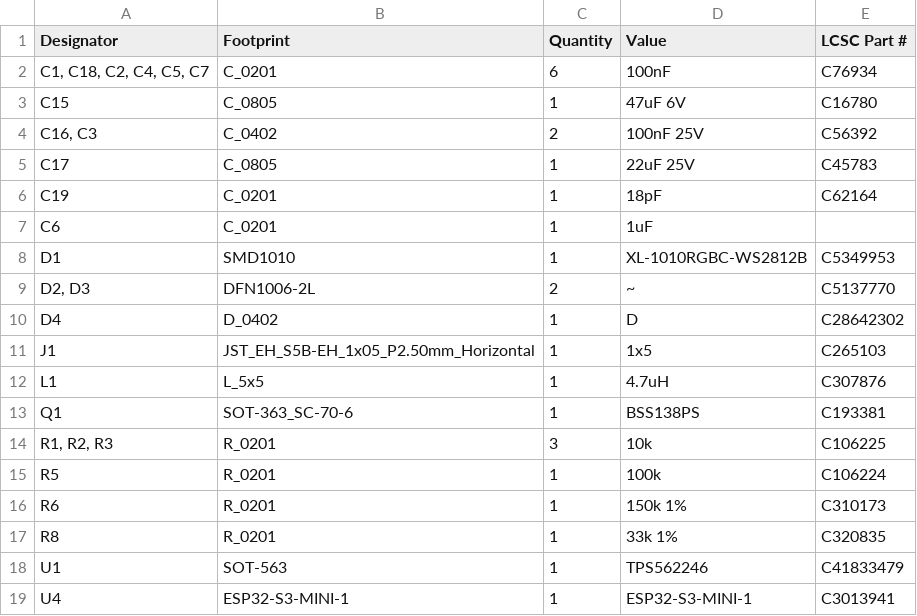
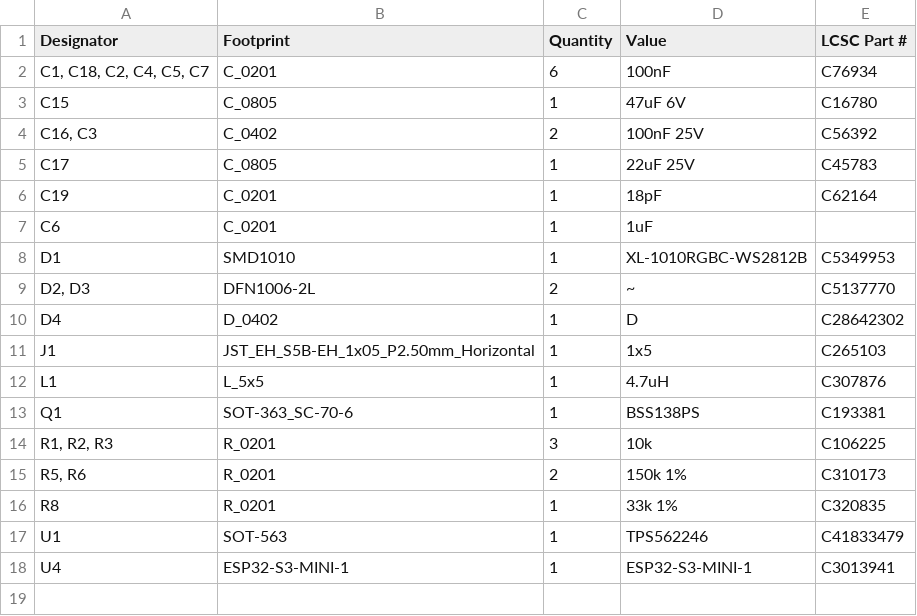
Before and after one commit to revk/ESP32-Faikin, a CSV file: PCB/Faikin/production/bom.csv, drawn as a sheet.

```diff
--- a/PCB/Faikin/production/bom.csv
+++ b/PCB/Faikin/production/bom.csv
@@ -14,4 +14,3 @@ Q1,SOT-363_SC-70-6,1,BSS138PS,C193381
 "R1, R2, R3",R_0201,3,10k,C106225
-R5,R_0201,1,100k,C106224
-R6,R_0201,1,150k 1%,C310173
+"R5, R6",R_0201,2,150k 1%,C310173
 R8,R_0201,1,33k 1%,C320835
```
Also changed, not shown: PCB/Faikin/production/positions.csv, 4 other files.
